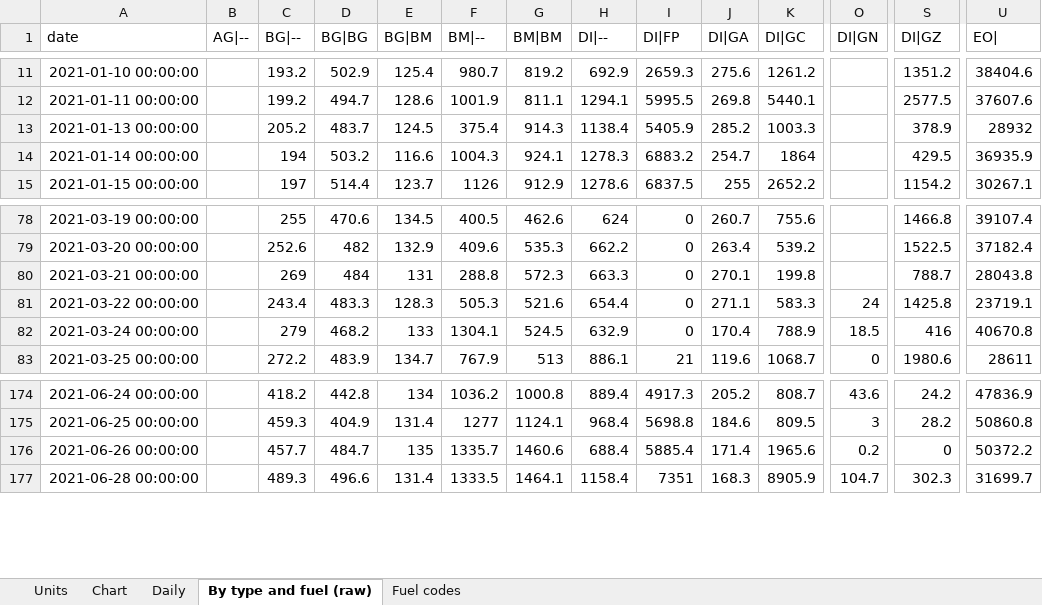
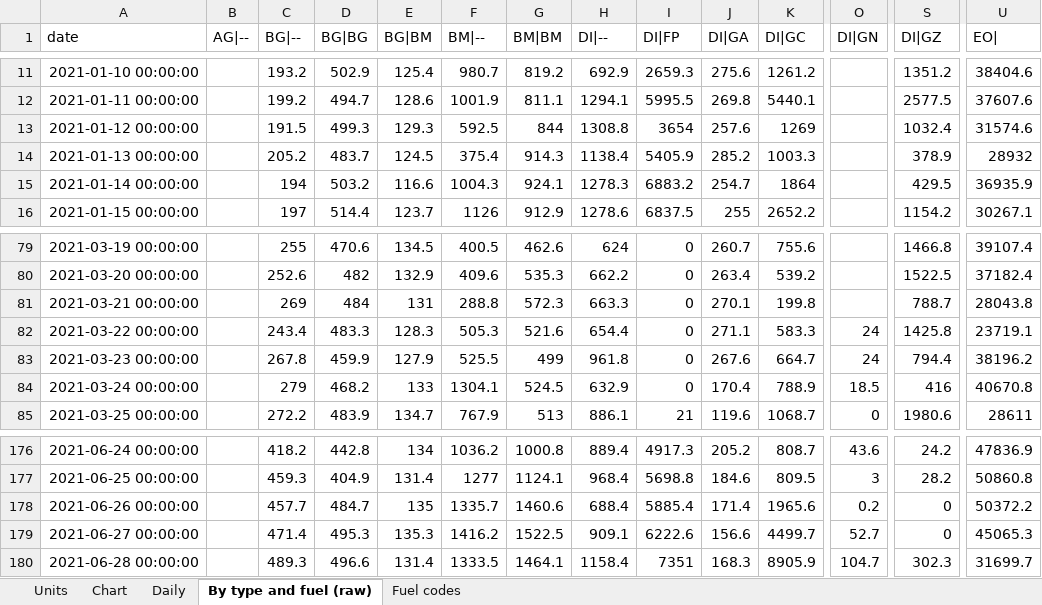
Before and after one commit to thomasdalton9/Energy-public, an Excel workbook: output/Data and Chart Outputs/argentina_power_generation_daily.xlsx, sheet By type and fuel (raw), drawn as a sheet; only a part is shown, gaps mark what is left out; values as stored, in another font and other column widths than the file's, no borders; rows hold the shown columns only; the diff names each change by its address in the sheet, - before the commit and + after, or states it on an @@ line.

```diff
--- a/output/Data and Chart Outputs/argentina_power_generation_daily.xlsx (sheet By type and fuel (raw))
+++ b/output/Data and Chart Outputs/argentina_power_generation_daily.xlsx (sheet By type and fuel (raw))
+row 13: 2021-01-12 00:00:00 |  | 191.5 | 499.3 | 129.3 | 592.5 | 844 | 1308.8 | 3654 | 257.6 | 1269 |  | 1032.4 | 31574.6
+row 83: 2021-03-23 00:00:00 |  | 267.8 | 459.9 | 127.9 | 525.5 | 499 | 961.8 | 0 | 267.6 | 664.7 | 24 | 794.4 | 38196.2
+row 179: 2021-06-27 00:00:00 |  | 471.4 | 495.3 | 135.3 | 1416.2 | 1522.5 | 909.1 | 6222.6 | 156.6 | 4499.7 | 52.7 | 0 | 45065.3
```
Also changed, not shown: sheet Daily, sheet Chart, sheet Fuel codes, charts or pictures.
